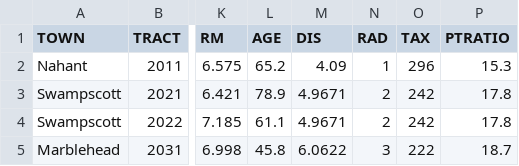
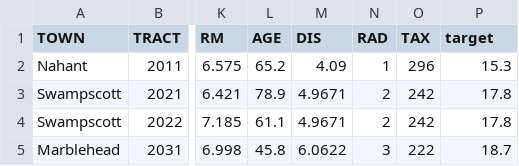
Before and after one commit to afmnasiruddin01/ML, a CSV file: ML sample project1/boston.csv, drawn as a sheet; only a part is shown, gaps mark what is left out; the diff names each change by its address in the sheet, - before the commit and + after, or states it on an @@ line.

```diff
--- a/ML sample project1/boston.csv
+++ b/ML sample project1/boston.csv
-P1: PTRATIO
+P1: target
```
Also changed, not shown: 2 other files.
